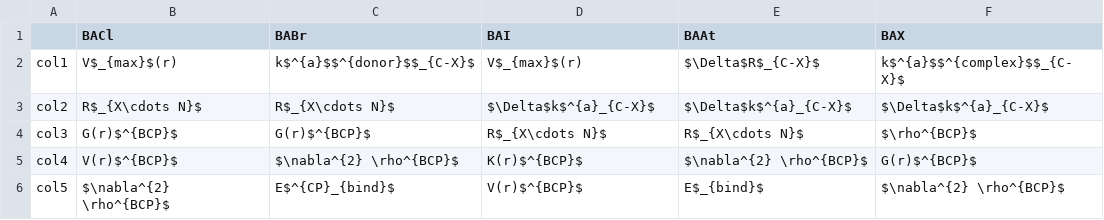
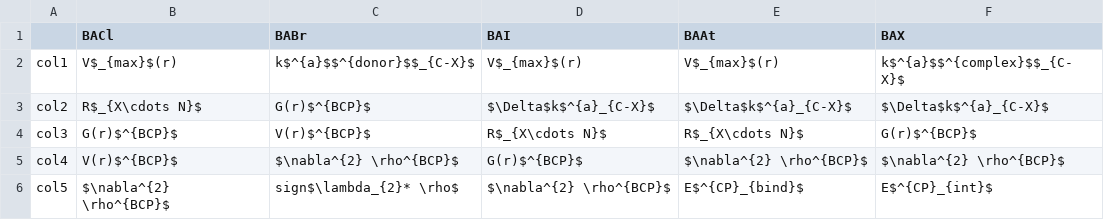
Before and after one commit to daniel-devore/XB-ML, a CSV file: Feature_columns/BAX_kXN_Feature_Columns.csv, drawn as a sheet.

```diff
--- a/Feature_columns/BAX_kXN_Feature_Columns.csv
+++ b/Feature_columns/BAX_kXN_Feature_Columns.csv
@@ -1,6 +1,6 @@
 ,BACl,BABr,BAI,BAAt,BAX
-col1,V$_{max}$(r),k$^{a}$$^{donor}$$_{C-X}$,V$_{max}$(r),$\Delta$R$_{C-X}$,k$^{a}$$^{complex}$$_{C-X}$
-col2,R$_{X\cdots N}$,R$_{X\cdots N}$,$\Delta$k$^{a}_{C-X}$,$\Delta$k$^{a}_{C-X}$,$\Delta$k$^{a}_{C-X}$
-col3,G(r)$^{BCP}$,G(r)$^{BCP}$,R$_{X\cdots N}$,R$_{X\cdots N}$,$\rho^{BCP}$
-col4,V(r)$^{BCP}$,$\nabla^{2} \rho^{BCP}$,K(r)$^{BCP}$,$\nabla^{2} \rho^{BCP}$,G(r)$^{BCP}$
-col5,$\nabla^{2} \rho^{BCP}$,E$^{CP}_{bind}$,V(r)$^{BCP}$,E$_{bind}$,$\nabla^{2} \rho^{BCP}$
+col1,V$_{max}$(r),k$^{a}$$^{donor}$$_{C-X}$,V$_{max}$(r),V$_{max}$(r),k$^{a}$$^{complex}$$_{C-X}$
+col2,R$_{X\cdots N}$,G(r)$^{BCP}$,$\Delta$k$^{a}_{C-X}$,$\Delta$k$^{a}_{C-X}$,$\Delta$k$^{a}_{C-X}$
+col3,G(r)$^{BCP}$,V(r)$^{BCP}$,R$_{X\cdots N}$,R$_{X\cdots N}$,G(r)$^{BCP}$
+col4,V(r)$^{BCP}$,$\nabla^{2} \rho^{BCP}$,G(r)$^{BCP}$,$\nabla^{2} \rho^{BCP}$,$\nabla^{2} \rho^{BCP}$
+col5,$\nabla^{2} \rho^{BCP}$,sign$\lambda_{2}* \rho$,$\nabla^{2} \rho^{BCP}$,E$^{CP}_{bind}$,E$^{CP}_{int}$
```
Also changed, not shown: Feature_columns/BAX_Ebind_Feature_Columns.csv, Feature_columns/BAX_Vmax_Feature_Columns.csv, 25 other files.
